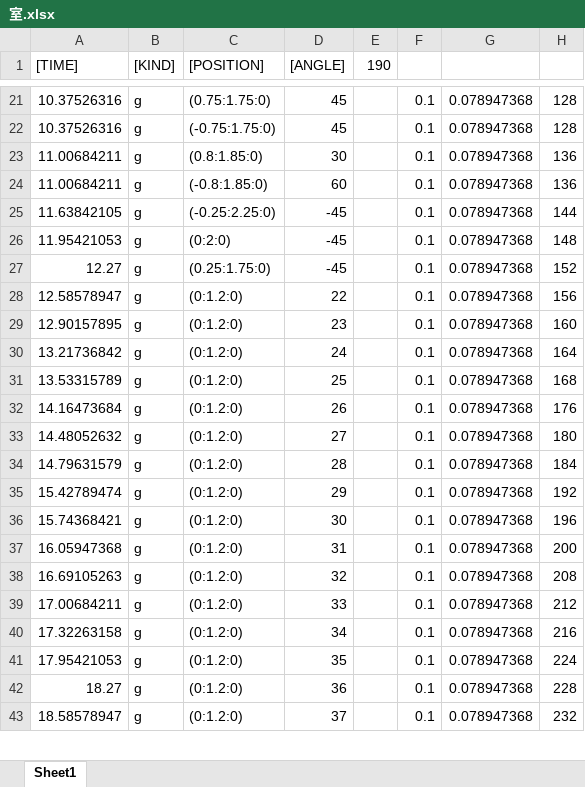
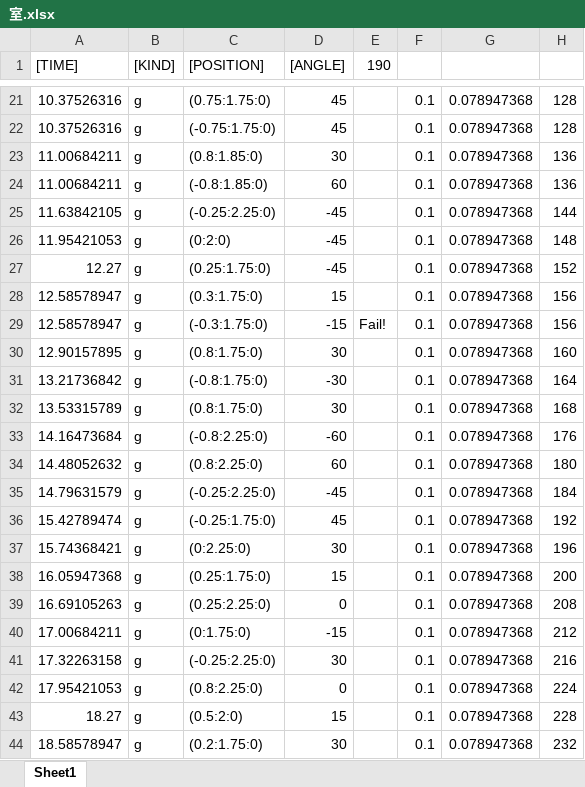
Before and after one commit to mumiroMurorin/Graduation, an Excel workbook: Assets/CSV/室.xlsx, sheet Sheet1, drawn as a sheet; only a part is shown, gaps mark what is left out; values as stored, in another font and other column widths than the file's, no cell formats; addresses are those after the commit; the diff covers the shown part only; the diff names each change by its address in the sheet, - before the commit and + after, or states it on an @@ line.

```diff
--- a/Assets/CSV/室.xlsx (sheet Sheet1)
+++ b/Assets/CSV/室.xlsx (sheet Sheet1)
-C28 ([POSITION]): (0:1.2:0)
+C28 ([POSITION]): (0.3:1.75:0)
-D28 ([ANGLE]): 22
+D28 ([ANGLE]): 15
+row 29: 12.58578947 | g | (-0.3:1.75:0) | -15 | Fail! | 0.1 | 0.078947368 | 156
-C30 ([POSITION]): (0:1.2:0)
+C30 ([POSITION]): (0.8:1.75:0)
-D30 ([ANGLE]): 23
+D30 ([ANGLE]): 30
-C31 ([POSITION]): (0:1.2:0)
+C31 ([POSITION]): (-0.8:1.75:0)
-D31 ([ANGLE]): 24
+D31 ([ANGLE]): -30
-C32 ([POSITION]): (0:1.2:0)
+C32 ([POSITION]): (0.8:1.75:0)
-D32 ([ANGLE]): 25
+D32 ([ANGLE]): 30
-C33 ([POSITION]): (0:1.2:0)
+C33 ([POSITION]): (-0.8:2.25:0)
-D33 ([ANGLE]): 26
+D33 ([ANGLE]): -60
-C34 ([POSITION]): (0:1.2:0)
+C34 ([POSITION]): (0.8:2.25:0)
-D34 ([ANGLE]): 27
+D34 ([ANGLE]): 60
-C35 ([POSITION]): (0:1.2:0)
+C35 ([POSITION]): (-0.25:2.25:0)
-D35 ([ANGLE]): 28
+D35 ([ANGLE]): -45
-C36 ([POSITION]): (0:1.2:0)
+C36 ([POSITION]): (-0.25:1.75:0)
-D36 ([ANGLE]): 29
+D36 ([ANGLE]): 45
-C37 ([POSITION]): (0:1.2:0)
+C37 ([POSITION]): (0:2.25:0)
-C38 ([POSITION]): (0:1.2:0)
+C38 ([POSITION]): (0.25:1.75:0)
-D38 ([ANGLE]): 31
+D38 ([ANGLE]): 15
-C39 ([POSITION]): (0:1.2:0)
+C39 ([POSITION]): (0.25:2.25:0)
-D39 ([ANGLE]): 32
+D39 ([ANGLE]): 0
-C40 ([POSITION]): (0:1.2:0)
+C40 ([POSITION]): (0:1.75:0)
-D40 ([ANGLE]): 33
+D40 ([ANGLE]): -15
-C41 ([POSITION]): (0:1.2:0)
+C41 ([POSITION]): (-0.25:2.25:0)
-D41 ([ANGLE]): 34
+D41 ([ANGLE]): 30
-C42 ([POSITION]): (0:1.2:0)
+C42 ([POSITION]): (0.8:2.25:0)
-D42 ([ANGLE]): 35
+D42 ([ANGLE]): 0
-C43 ([POSITION]): (0:1.2:0)
+C43 ([POSITION]): (0.5:2:0)
-D43 ([ANGLE]): 36
+D43 ([ANGLE]): 15
-C44 ([POSITION]): (0:1.2:0)
+C44 ([POSITION]): (0.2:1.75:0)
-D44 ([ANGLE]): 37
+D44 ([ANGLE]): 30
```
Also changed, not shown: 9 added rows and 82 edited cells elsewhere in this sheet, cell formats, formulas that keep their value, 5 other files.
